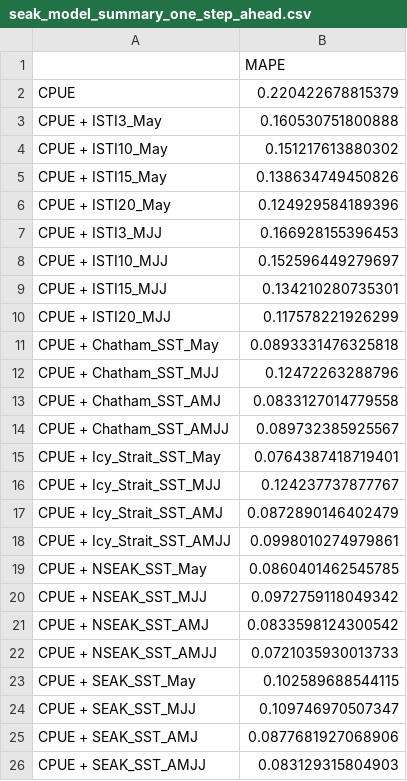
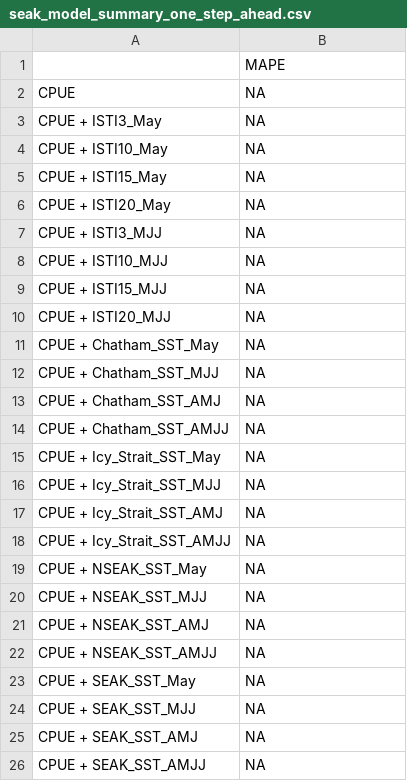
Before and after one commit to commfish/southeast_pink_salmon_preseason, a CSV file: 2022_forecast/results/seak_model_summary_one_step_ahead.csv, drawn as a sheet.

```diff
--- a/2022_forecast/results/seak_model_summary_one_step_ahead.csv
+++ b/2022_forecast/results/seak_model_summary_one_step_ahead.csv
@@ -1,26 +1,26 @@
 "","MAPE"
-"CPUE",0.220422678815379
-"CPUE + ISTI3_May",0.160530751800888
-"CPUE + ISTI10_May",0.151217613880302
-"CPUE + ISTI15_May",0.138634749450826
-"CPUE + ISTI20_May",0.124929584189396
-"CPUE + ISTI3_MJJ",0.166928155396453
-"CPUE + ISTI10_MJJ",0.152596449279697
-"CPUE + ISTI15_MJJ",0.134210280735301
-"CPUE + ISTI20_MJJ",0.117578221926299
-"CPUE + Chatham_SST_May",0.0893331476325818
-"CPUE + Chatham_SST_MJJ",0.12472263288796
-"CPUE + Chatham_SST_AMJ",0.0833127014779558
-"CPUE + Chatham_SST_AMJJ",0.089732385925567
-"CPUE + Icy_Strait_SST_May",0.0764387418719401
-"CPUE + Icy_Strait_SST_MJJ",0.124237737877767
-"CPUE + Icy_Strait_SST_AMJ",0.0872890146402479
-"CPUE + Icy_Strait_SST_AMJJ",0.0998010274979861
-"CPUE + NSEAK_SST_May",0.0860401462545785
-"CPUE + NSEAK_SST_MJJ",0.0972759118049342
-"CPUE + NSEAK_SST_AMJ",0.0833598124300542
-"CPUE + NSEAK_SST_AMJJ",0.0721035930013733
-"CPUE + SEAK_SST_May",0.102589688544115
-"CPUE + SEAK_SST_MJJ",0.109746970507347
-"CPUE + SEAK_SST_AMJ",0.0877681927068906
-"CPUE + SEAK_SST_AMJJ",0.083129315804903
+"CPUE",NA
+"CPUE + ISTI3_May",NA
+"CPUE + ISTI10_May",NA
+"CPUE + ISTI15_May",NA
+"CPUE + ISTI20_May",NA
+"CPUE + ISTI3_MJJ",NA
+"CPUE + ISTI10_MJJ",NA
+"CPUE + ISTI15_MJJ",NA
+"CPUE + ISTI20_MJJ",NA
+"CPUE + Chatham_SST_May",NA
+"CPUE + Chatham_SST_MJJ",NA
+"CPUE + Chatham_SST_AMJ",NA
+"CPUE + Chatham_SST_AMJJ",NA
+"CPUE + Icy_Strait_SST_May",NA
+"CPUE + Icy_Strait_SST_MJJ",NA
+"CPUE + Icy_Strait_SST_AMJ",NA
+"CPUE + Icy_Strait_SST_AMJJ",NA
+"CPUE + NSEAK_SST_May",NA
+"CPUE + NSEAK_SST_MJJ",NA
+"CPUE + NSEAK_SST_AMJ",NA
+"CPUE + NSEAK_SST_AMJJ",NA
+"CPUE + SEAK_SST_May",NA
+"CPUE + SEAK_SST_MJJ",NA
+"CPUE + SEAK_SST_AMJ",NA
+"CPUE + SEAK_SST_AMJJ",NA
```
Also changed, not shown: 2022_forecast/results/model_summary_table5.csv, 5 other files.
